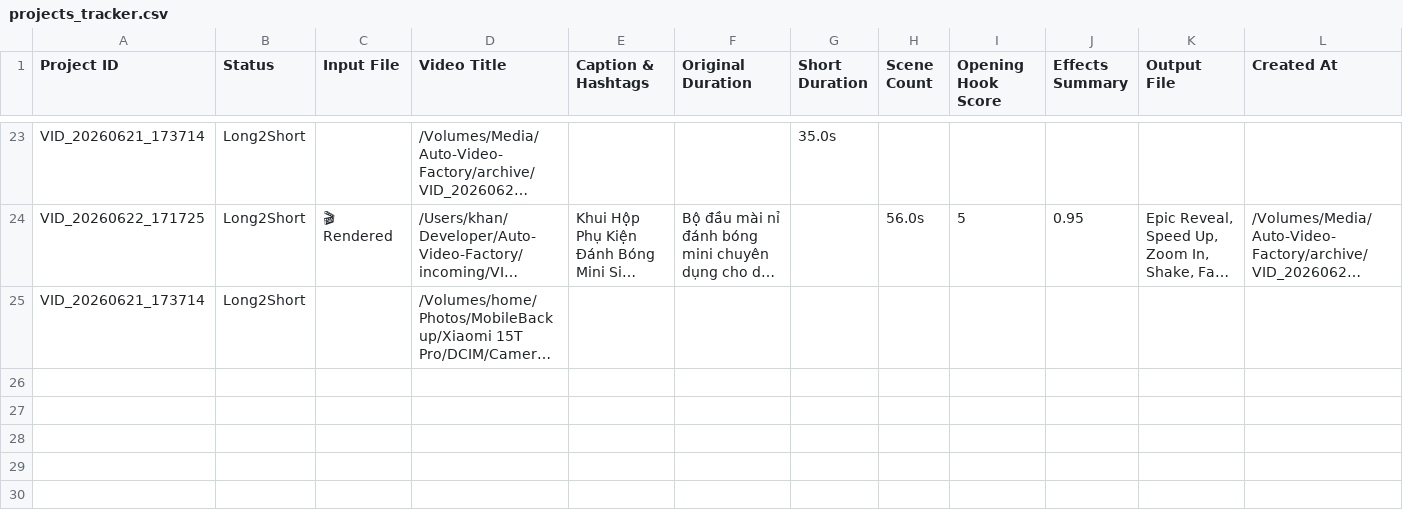
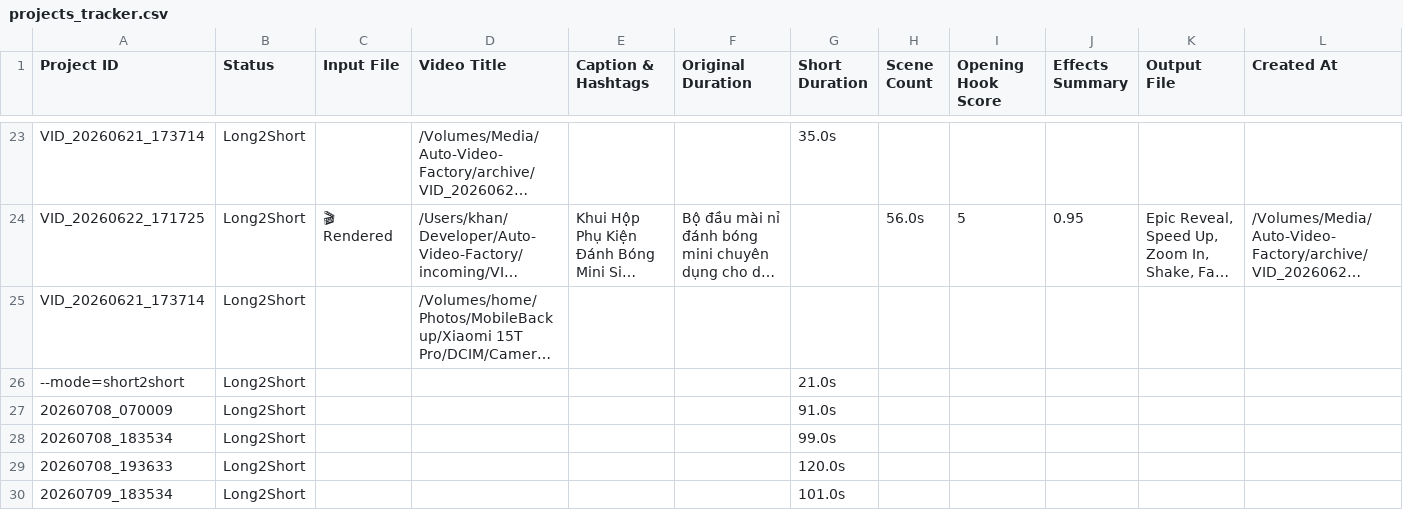
Before and after one commit to ltckha/Long2Short, a CSV file: renderer/output/sheets_backup/projects_tracker.csv, drawn as a sheet; only a part is shown, gaps mark what is left out; long unchanged cells end in …; rows hold the shown columns only; the diff names each change by its address in the sheet, - before the commit and + after, or states it on an @@ line.

```diff
--- a/renderer/output/sheets_backup/projects_tracker.csv
+++ b/renderer/output/sheets_backup/projects_tracker.csv
+row 26: --mode=short2short | Long2Short |  |  |  |  | 21.0s
+row 27: 20260708_070009 | Long2Short |  |  |  |  | 91.0s
+row 28: 20260708_183534 | Long2Short |  |  |  |  | 99.0s
+row 29: 20260708_193633 | Long2Short |  |  |  |  | 120.0s
+row 30: 20260709_183534 | Long2Short |  |  |  |  | 101.0s
```
Also changed, not shown: 2 other files.
